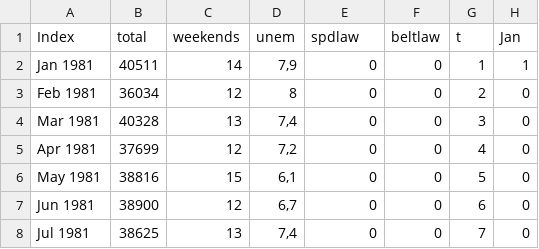
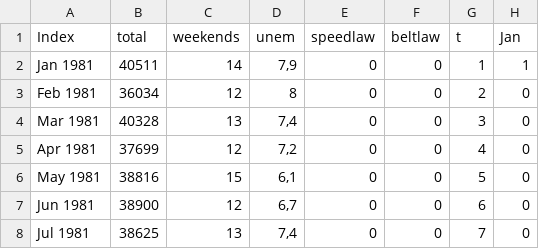
Before and after one commit to jcpernias/labs_1027, a CSV file: 15 - traffic2/traffic2.csv, drawn as a sheet; only a part is shown; the diff names each change by its address in the sheet, - before the commit and + after, or states it on an @@ line.

Commit message:
Add R instructions for traffic2 labs

```diff
--- a/15 - traffic2/traffic2.csv
+++ b/15 - traffic2/traffic2.csv
-E1: spdlaw
+E1: speedlaw
```
Also changed, not shown: 3 other files.
